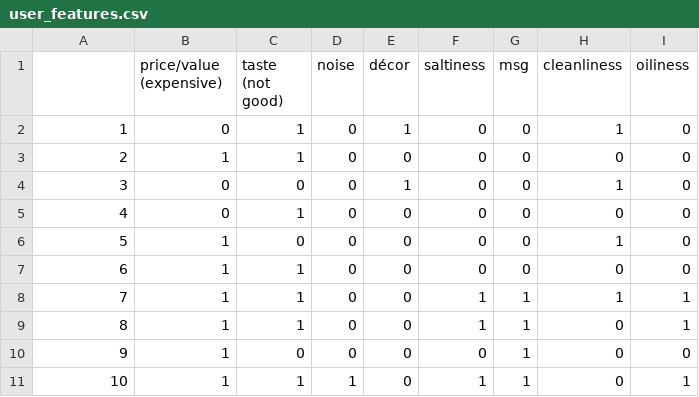
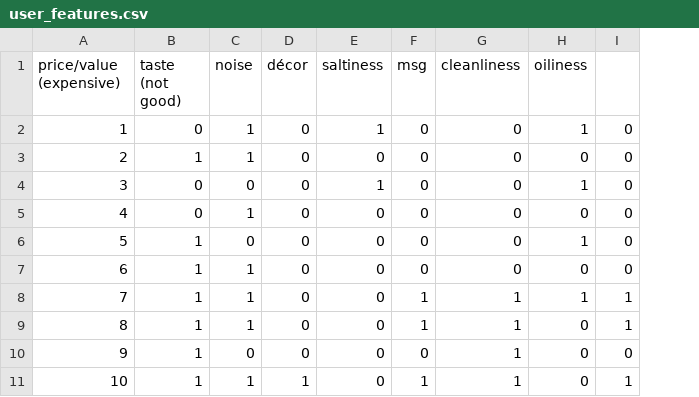
Before and after one commit to ksjiaxian/fyoudie, a CSV file: user_restaurant_data/user_features.csv, drawn as a sheet; removed rows and columns are numbered as before the commit, all else as after; the diff names each change by its address in the sheet, - before the commit and + after, or states it on an @@ line.

Commit message:
almost done with the restaurant vectors, requires tuning

```diff
--- a/user_restaurant_data/user_features.csv
+++ b/user_restaurant_data/user_features.csv
-column B (price/value (expensive)), rows 2-11: 0 | 1 | 0 | 0 | 1 | 1 | 1 | 1 | 1 | 1
+column I, rows 2-11: 0 | 0 | 0 | 0 | 0 | 0 | 1 | 1 | 0 | 1
-A1: (empty)
+A1: price/value (expensive)
-B2 (taste (not good)): 1
+B2 (taste (not good)): 0
-C2:C3 (noise): 0
+C2:C3 (noise): 1
-D2 (décor): 1
+D2 (décor): 0
-E2 (saltiness): 0
+E2 (saltiness): 1
-G2 (cleanliness): 1
+G2 (cleanliness): 0
-H2 (oiliness): 0
+H2 (oiliness): 1
-D4 (décor): 1
+D4 (décor): 0
-E4 (saltiness): 0
+E4 (saltiness): 1
-G4 (cleanliness): 1
+G4 (cleanliness): 0
-H4 (oiliness): 0
+H4 (oiliness): 1
-B5 (taste (not good)): 1
+B5 (taste (not good)): 0
-C5 (noise): 0
+C5 (noise): 1
-B6 (taste (not good)): 0
+B6 (taste (not good)): 1
-G6 (cleanliness): 1
+G6 (cleanliness): 0
-H6 (oiliness): 0
+H6 (oiliness): 1
-C7:C9 (noise): 0
+C7:C9 (noise): 1
-E8:E9 (saltiness): 1
+E8:E9 (saltiness): 0
-G9:G11 (cleanliness): 0
+G9:G11 (cleanliness): 1
-H9 (oiliness): 1
+H9 (oiliness): 0
-B10 (taste (not good)): 0
+B10 (taste (not good)): 1
-F10 (msg): 1
+F10 (msg): 0
-D11 (décor): 0
+D11 (décor): 1
-E11 (saltiness): 1
+E11 (saltiness): 0
-H11 (oiliness): 1
+H11 (oiliness): 0
```
Also changed, not shown: 9 other files.
